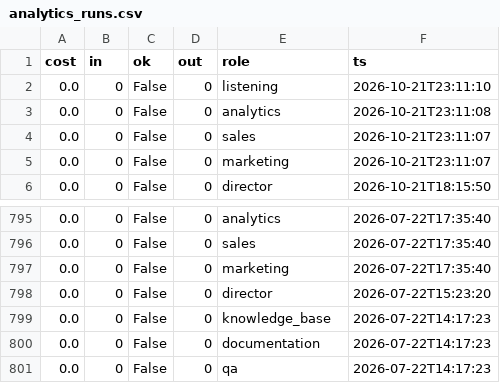
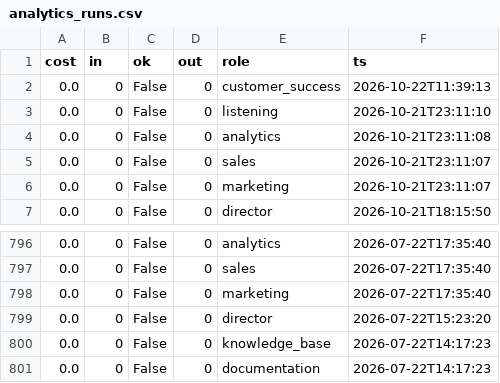
Before and after one commit to jaspalsingh321jsrr-ops/opsrunner-agents, a CSV file: data/exports/analytics_runs.csv, drawn as a sheet; only a part is shown, gaps mark what is left out; removed rows and columns are numbered as before the commit, all else as after; the diff names each change by its address in the sheet, - before the commit and + after, or states it on an @@ line.

```diff
--- a/data/exports/analytics_runs.csv
+++ b/data/exports/analytics_runs.csv
+row 2: 0.0 | 0 | False | 0 | customer_success | 2026-10-22T11:39:13
-row 801: 0.0 | 0 | False | 0 | qa | 2026-07-22T14:17:23
```
Also changed, not shown: data/exports/tasks.csv, 5 other files.
